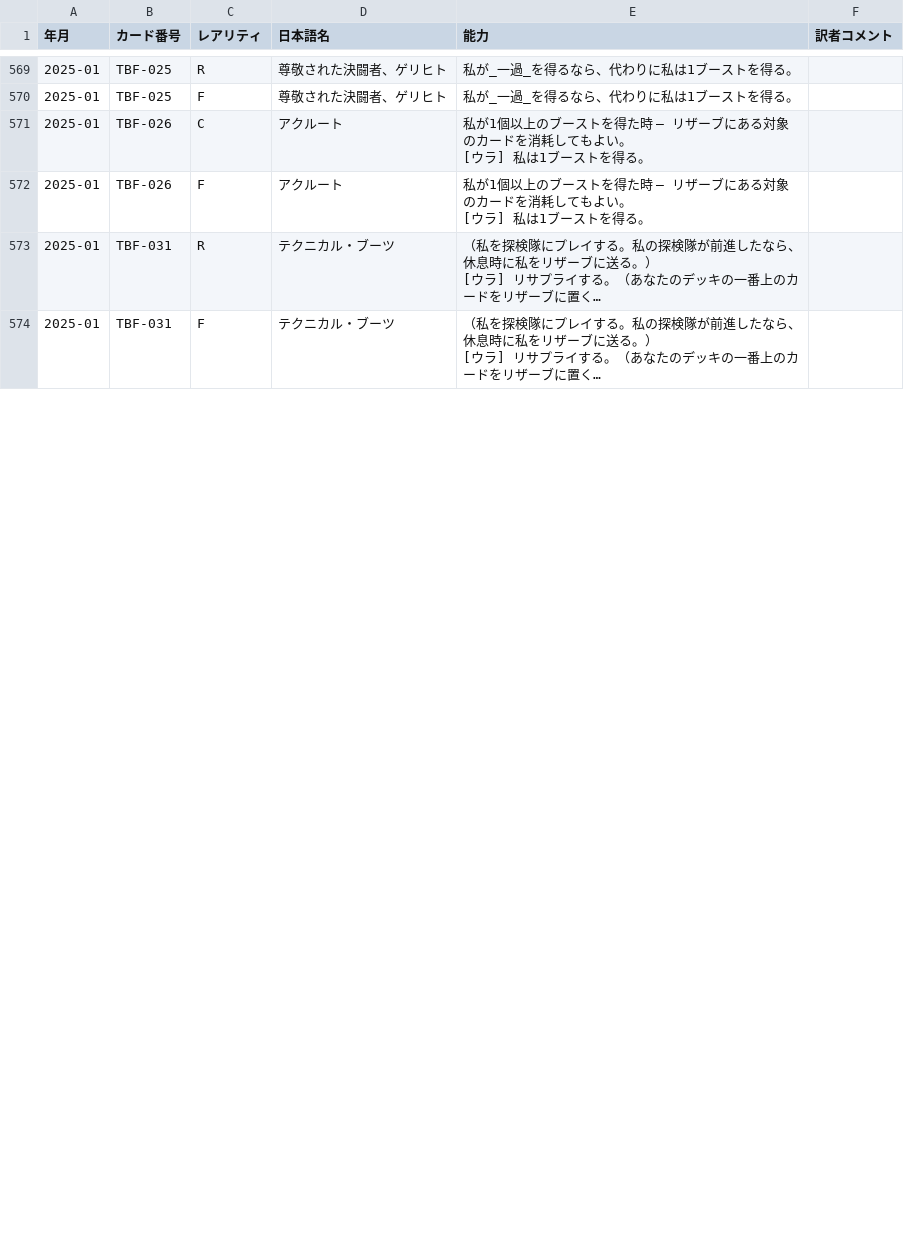
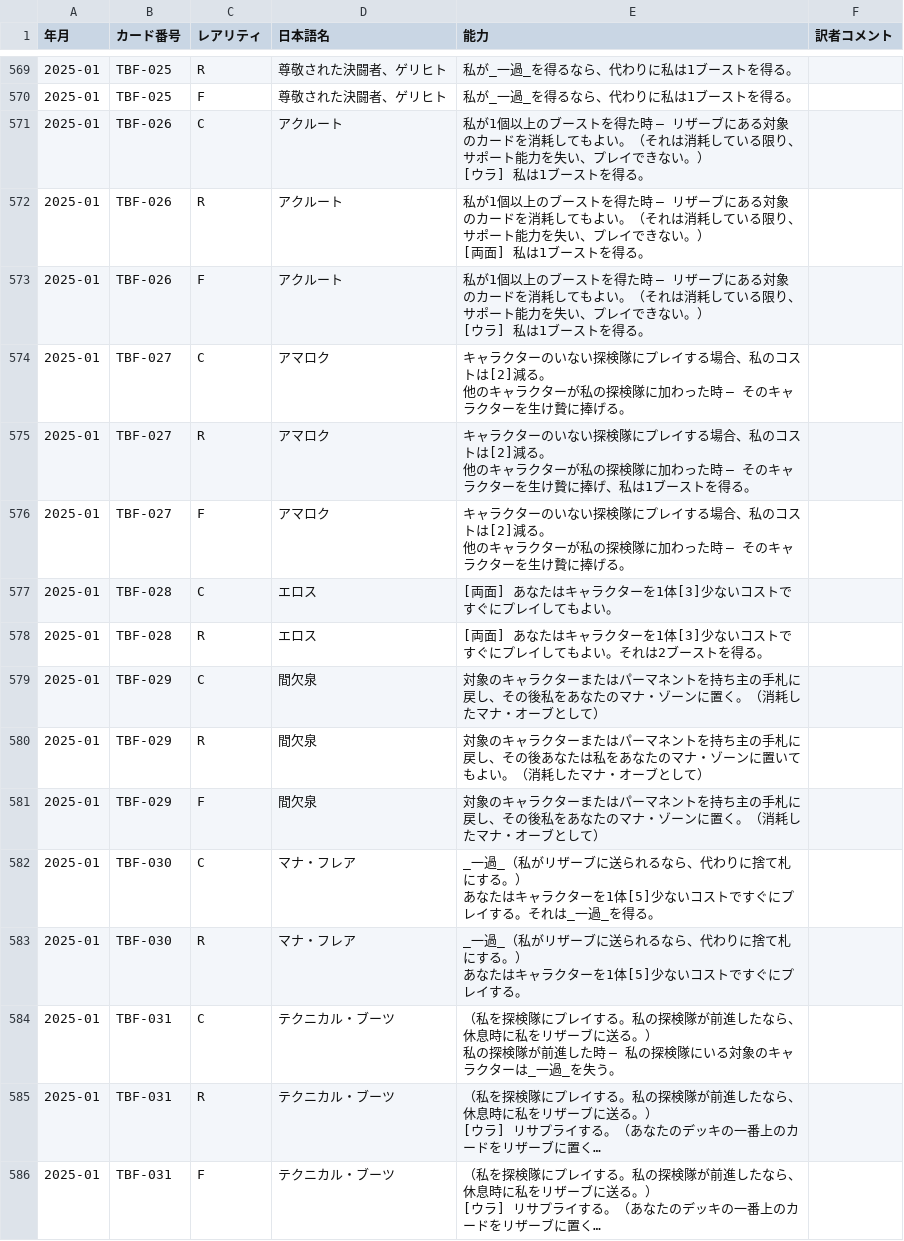
Before and after one commit to ayanone/AlteredTcgJp, a CSV file: AlteredTcgJp.csv, drawn as a sheet; only a part is shown, gaps mark what is left out; long unchanged cells end in …; addresses are those after the commit; ↵ is a line break in a cell; the diff covers the shown part only; the diff names each change by its address in the sheet, - before the commit and + after, or states it on an @@ line.

Commit message:
訳を修正

```diff
--- a/AlteredTcgJp.csv
+++ b/AlteredTcgJp.csv
-E571 (能力): …もよい。 ↵ [ウラ…
+E571 (能力): …もよい。（それは消耗している限り、サポート能力を失い、プレイできない。） ↵ [ウラ…
+row 572: 2025-01 | TBF-026 | R | アクルート | 私が1個以上のブーストを得た時 — リザーブにある対象のカードを消耗してもよい。（それは消耗している限り、サポート能力を失い、プレイできない。） ↵ [両面] 私は1ブーストを得る。
-E573 (能力): …もよい。 ↵ [ウラ…
+E573 (能力): …もよい。（それは消耗している限り、サポート能力を失い、プレイできない。） ↵ [ウラ…
+row 574: 2025-01 | TBF-027 | C | アマロク | キャラクターのいない探検隊にプレイする場合、私のコストは[2]減る。 ↵ 他のキャラクターが私の探検隊に加わった時 — そのキャラクターを生け贄に捧げる。
+row 575: 2025-01 | TBF-027 | R | アマロク | キャラクターのいない探検隊にプレイする場合、私のコストは[2]減る。 ↵ 他のキャラクターが私の探検隊に加わった時 — そのキャラクターを生け贄に捧げ、私は1ブーストを得る。
+row 576: 2025-01 | TBF-027 | F | アマロク | キャラクターのいない探検隊にプレイする場合、私のコストは[2]減る。 ↵ 他のキャラクターが私の探検隊に加わった時 — そのキャラクターを生け贄に捧げる。
+row 577: 2025-01 | TBF-028 | C | エロス | [両面] あなたはキャラクターを1体[3]少ないコストですぐにプレイしてもよい。
+row 578: 2025-01 | TBF-028 | R | エロス | [両面] あなたはキャラクターを1体[3]少ないコストですぐにプレイしてもよい。それは2ブーストを得る。
+row 579: 2025-01 | TBF-029 | C | 間欠泉 | 対象のキャラクターまたはパーマネントを持ち主の手札に戻し、その後私をあなたのマナ・ゾーンに置く。（消耗したマナ・オーブとして）
+row 580: 2025-01 | TBF-029 | R | 間欠泉 | 対象のキャラクターまたはパーマネントを持ち主の手札に戻し、その後あなたは私をあなたのマナ・ゾーンに置いてもよい。（消耗したマナ・オーブとして）
+row 581: 2025-01 | TBF-029 | F | 間欠泉 | 対象のキャラクターまたはパーマネントを持ち主の手札に戻し、その後私をあなたのマナ・ゾーンに置く。（消耗したマナ・オーブとして）
+row 582: 2025-01 | TBF-030 | C | マナ・フレア | _一過_（私がリザーブに送られるなら、代わりに捨て札にする。） ↵ あなたはキャラクターを1体[5]少ないコストですぐにプレイする。それは_一過_を得る。
+row 583: 2025-01 | TBF-030 | R | マナ・フレア | _一過_（私がリザーブに送られるなら、代わりに捨て札にする。） ↵ あなたはキャラクターを1体[5]少ないコストですぐにプレイする。
+row 584: 2025-01 | TBF-031 | C | テクニカル・ブーツ | （私を探検隊にプレイする。私の探検隊が前進したなら、休息時に私をリザーブに送る。） ↵ 私の探検隊が前進した時 — 私の探検隊にいる対象のキャラクターは_一過_を失う。
```
Also changed, not shown: 8 added rows, 1 removed row and 1 edited cell elsewhere in this file.
